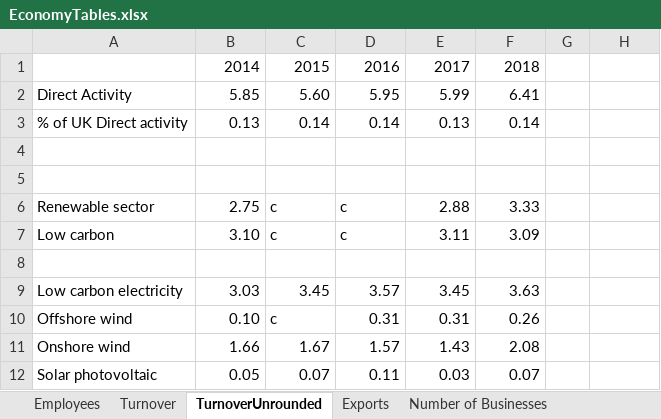
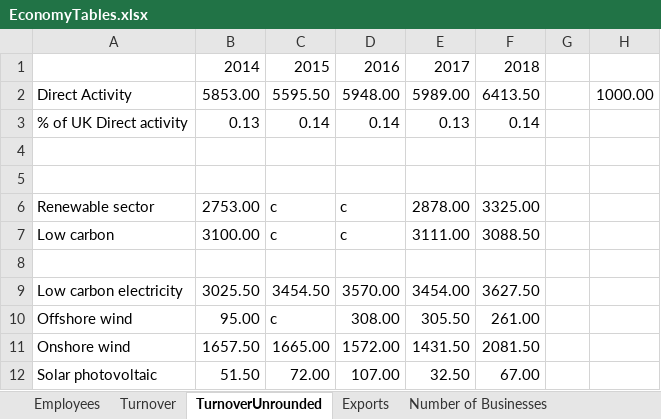
Before and after one commit to ischerr/Scottish-Energy-Statistics-Hub, an Excel workbook: Structure/2 - Renewables/Economy/EconomyTables.xlsx, sheet TurnoverUnrounded, drawn as a sheet; only a part is shown; values as stored, in another font and other column widths than the file's, no borders; the diff covers the shown part only; the diff names each change by its address in the sheet, - before the commit and + after, or states it on an @@ line.

Commit message:
Update EconomyTables.xlsx

```diff
--- a/Structure/2 - Renewables/Economy/EconomyTables.xlsx (sheet TurnoverUnrounded)
+++ b/Structure/2 - Renewables/Economy/EconomyTables.xlsx (sheet TurnoverUnrounded)
-B2: 5.85
+B2: 5853.00
-C2: 5.60
+C2: 5595.50
-D2: 5.95
+D2: 5948.00
-E2: 5.99
+E2: 5989.00
-F2: 6.41
+F2: 6413.50
-H2: (empty)
+H2: 1000.00
-B6: 2.75
+B6: 2753.00
-E6: 2.88
+E6: 2878.00
-F6: 3.33
+F6: 3325.00
-B7: 3.10
+B7: 3100.00
-E7: 3.11
+E7: 3111.00
-F7: 3.09
+F7: 3088.50
-B9: 3.03
+B9: 3025.50
-C9: 3.45
+C9: 3454.50
-D9: 3.57
+D9: 3570.00
-E9: 3.45
+E9: 3454.00
-F9: 3.63
+F9: 3627.50
-B10: 0.10
+B10: 95.00
-D10: 0.31
+D10: 308.00
-E10: 0.31
+E10: 305.50
-F10: 0.26
+F10: 261.00
-B11: 1.66
+B11: 1657.50
-C11: 1.67
+C11: 1665.00
-D11: 1.57
+D11: 1572.00
-E11: 1.43
+E11: 1431.50
-F11: 2.08
+F11: 2081.50
-B12: 0.05
+B12: 51.50
-C12: 0.07
+C12: 72.00
-D12: 0.11
+D12: 107.00
-E12: 0.03
+E12: 32.50
-F12: 0.07
+F12: 67.00
```
Also changed, not shown: 64 edited cells elsewhere in this sheet, sheet Exports.
